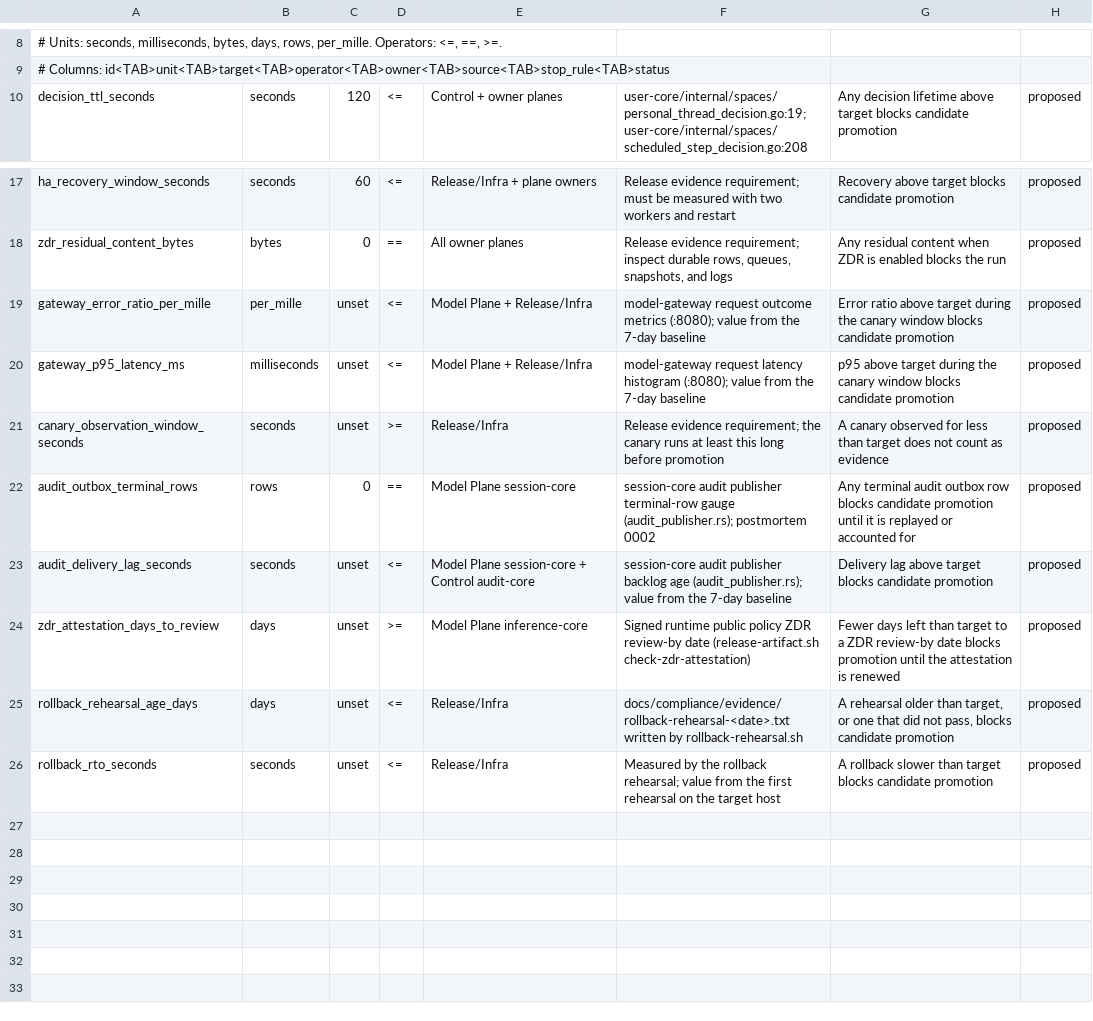
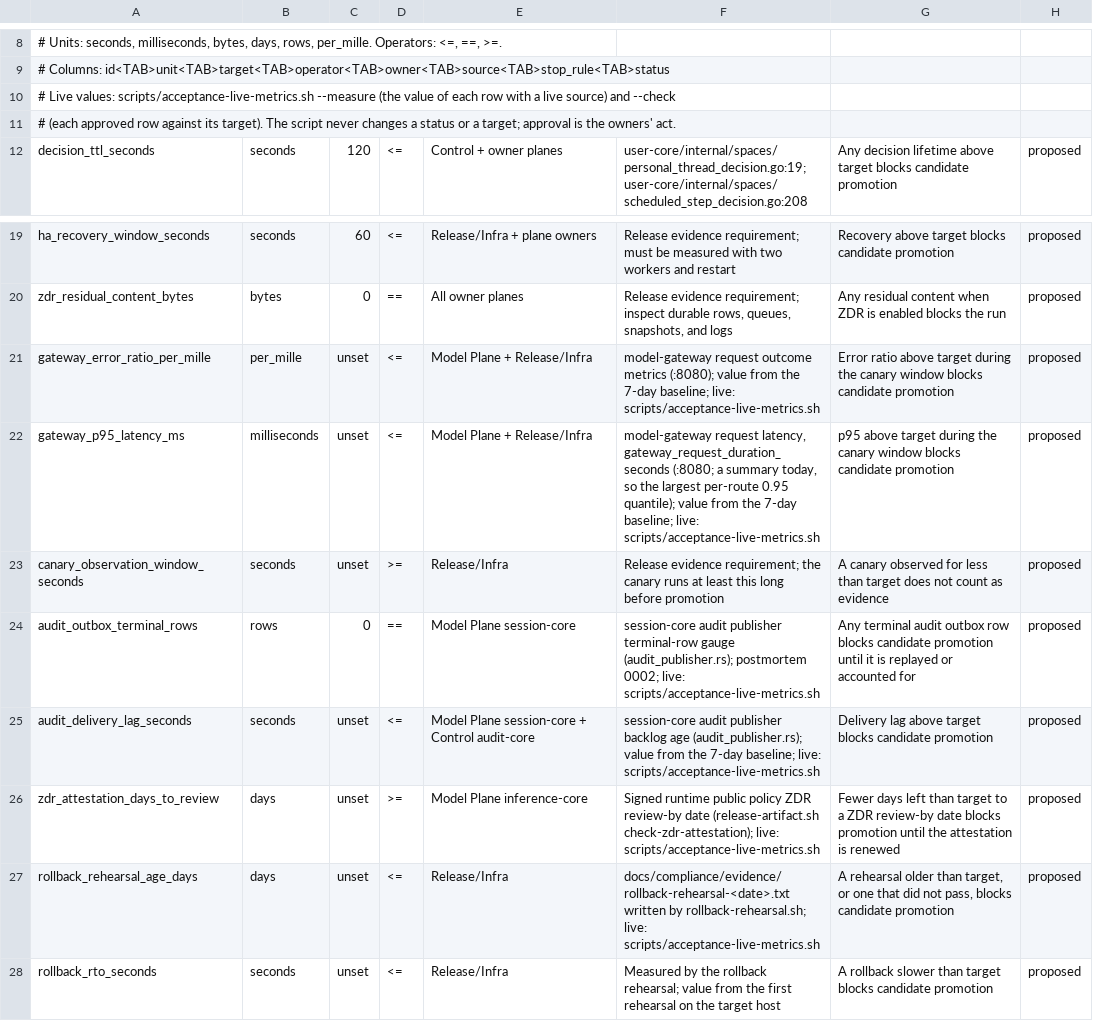
Before and after one commit to nisjety/CoreSystems, a TSV file: apps/Model Plane/docs/CORESYSTEM_ACCEPTANCE_THRESHOLDS.tsv, drawn as a sheet; only a part is shown, gaps mark what is left out.

```diff
--- a/apps/Model Plane/docs/CORESYSTEM_ACCEPTANCE_THRESHOLDS.tsv
+++ b/apps/Model Plane/docs/CORESYSTEM_ACCEPTANCE_THRESHOLDS.tsv
@@ -9,2 +9,4 @@
 # Columns: id<TAB>unit<TAB>target<TAB>operator<TAB>owner<TAB>source<TAB>stop_rule<TAB>status
+# Live values: scripts/acceptance-live-metrics.sh --measure (the value of each row with a live source) and --check
+# (each approved row against its target). The script never changes a status or a target; approval is the owners' act.
 decision_ttl_seconds	seconds	120	<=	Control + owner planes	user-core/internal/spaces/personal_thread_decision.go:19; user-core/internal/spaces/scheduled_step_decision.go:208	Any decision lifetime above target blocks candidate promotion	proposed
@@ -18,9 +20,9 @@ ha_recovery_window_seconds	seconds	60	<=	Release/Infra + plane owners	Release ev
 zdr_residual_content_bytes	bytes	0	==	All owner planes	Release evidence requirement; inspect durable rows, queues, snapshots, and logs	Any residual content when ZDR is enabled blocks the run	proposed
-gateway_error_ratio_per_mille	per_mille	unset	<=	Model Plane + Release/Infra	model-gateway request outcome metrics (:8080); value from the 7-day baseline	Error ratio above target during the canary window blocks candidate promotion	proposed
-gateway_p95_latency_ms	milliseconds	unset	<=	Model Plane + Release/Infra	model-gateway request latency histogram (:8080); value from the 7-day baseline	p95 above target during the canary window blocks candidate promotion	proposed
+gateway_error_ratio_per_mille	per_mille	unset	<=	Model Plane + Release/Infra	model-gateway request outcome metrics (:8080); value from the 7-day baseline; live: scripts/acceptance-live-metrics.sh	Error ratio above target during the canary window blocks candidate promotion	proposed
+gateway_p95_latency_ms	milliseconds	unset	<=	Model Plane + Release/Infra	model-gateway request latency, gateway_request_duration_seconds (:8080; a summary today, so the largest per-route 0.95 quantile); value from the 7-day baseline; live: scripts/acceptance-live-metrics.sh	p95 above target during the canary window blocks candidate promotion	proposed
 canary_observation_window_seconds	seconds	unset	>=	Release/Infra	Release evidence requirement; the canary runs at least this long before promotion	A canary observed for less than target does not count as evidence	proposed
-audit_outbox_terminal_rows	rows	0	==	Model Plane session-core	session-core audit publisher terminal-row gauge (audit_publisher.rs); postmortem 0002	Any terminal audit outbox row blocks candidate promotion until it is replayed or accounted for	proposed
-audit_delivery_lag_seconds	seconds	unset	<=	Model Plane session-core + Control audit-core	session-core audit publisher backlog age (audit_publisher.rs); value from the 7-day baseline	Delivery lag above target blocks candidate promotion	proposed
-zdr_attestation_days_to_review	days	unset	>=	Model Plane inference-core	Signed runtime public policy ZDR review-by date (release-artifact.sh check-zdr-attestation)	Fewer days left than target to a ZDR review-by date blocks promotion until the attestation is renewed	proposed
-rollback_rehearsal_age_days	days	unset	<=	Release/Infra	docs/compliance/evidence/rollback-rehearsal-<date>.txt written by rollback-rehearsal.sh	A rehearsal older than target, or one that did not pass, blocks candidate promotion	proposed
+audit_outbox_terminal_rows	rows	0	==	Model Plane session-core	session-core audit publisher terminal-row gauge (audit_publisher.rs); postmortem 0002; live: scripts/acceptance-live-metrics.sh	Any terminal audit outbox row blocks candidate promotion until it is replayed or accounted for	proposed
+audit_delivery_lag_seconds	seconds	unset	<=	Model Plane session-core + Control audit-core	session-core audit publisher backlog age (audit_publisher.rs); value from the 7-day baseline; live: scripts/acceptance-live-metrics.sh	Delivery lag above target blocks candidate promotion	proposed
+zdr_attestation_days_to_review	days	unset	>=	Model Plane inference-core	Signed runtime public policy ZDR review-by date (release-artifact.sh check-zdr-attestation); live: scripts/acceptance-live-metrics.sh	Fewer days left than target to a ZDR review-by date blocks promotion until the attestation is renewed	proposed
+rollback_rehearsal_age_days	days	unset	<=	Release/Infra	docs/compliance/evidence/rollback-rehearsal-<date>.txt written by rollback-rehearsal.sh; live: scripts/acceptance-live-metrics.sh	A rehearsal older than target, or one that did not pass, blocks candidate promotion	proposed
 rollback_rto_seconds	seconds	unset	<=	Release/Infra	Measured by the rollback rehearsal; value from the first rehearsal on the target host	A rollback slower than target blocks candidate promotion	proposed
```
Also changed, not shown: 28 other files.
